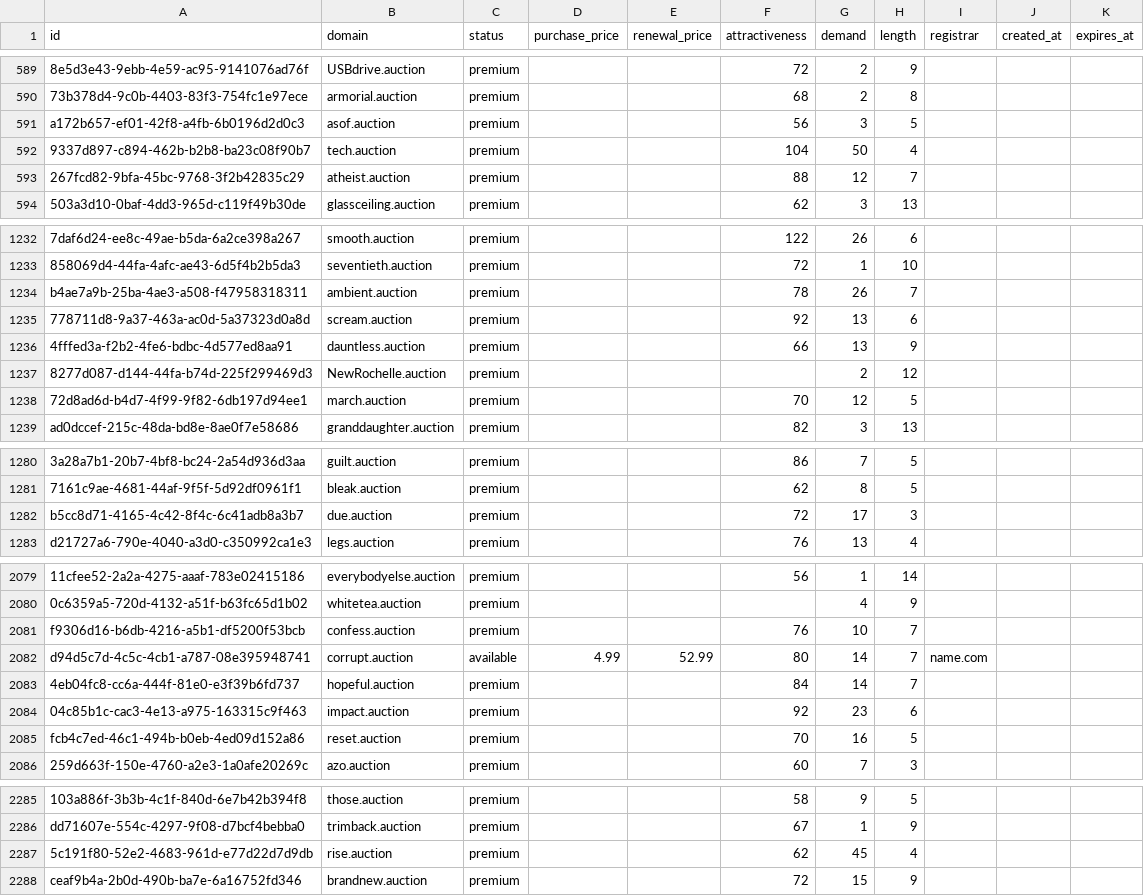
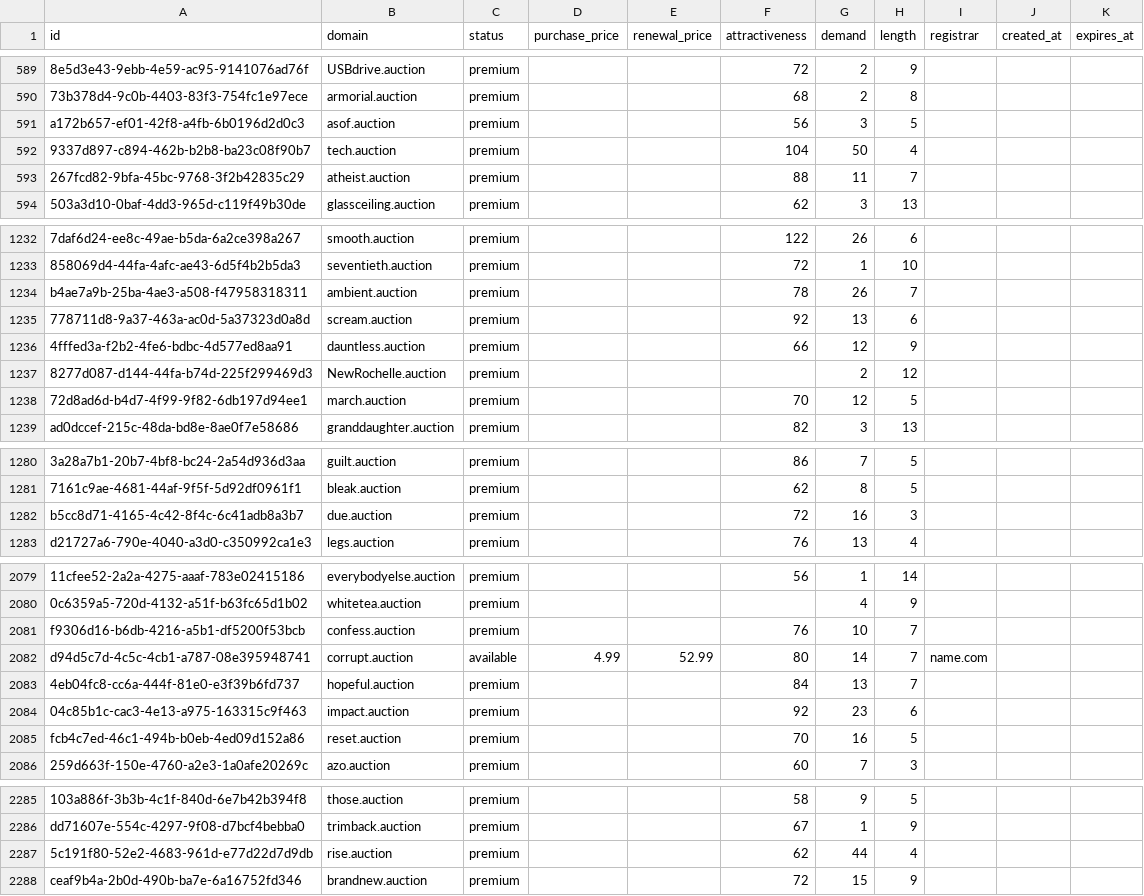
Before and after one commit to UniqueDomains/auction-oneword-domains, a CSV file: auction.csv, drawn as a sheet; only a part is shown, gaps mark what is left out; the diff covers the shown part only; the diff names each change by its address in the sheet, - before the commit and + after, or states it on an @@ line.

```diff
--- a/auction.csv
+++ b/auction.csv
-G593 (demand): 12
+G593 (demand): 11
-G1236 (demand): 13
+G1236 (demand): 12
-G1282 (demand): 17
+G1282 (demand): 16
-G2083 (demand): 14
+G2083 (demand): 13
-G2287 (demand): 45
+G2287 (demand): 44
```
Also changed, not shown: 36 edited cells elsewhere in this file, 1 other file.
